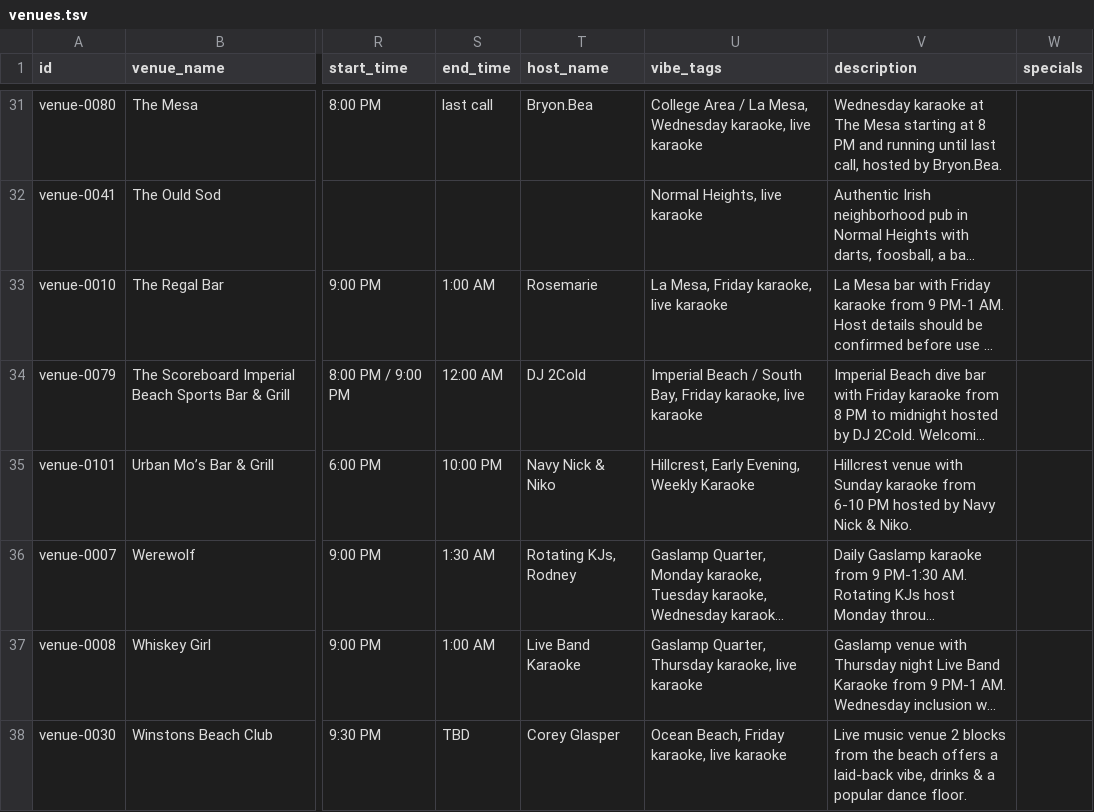
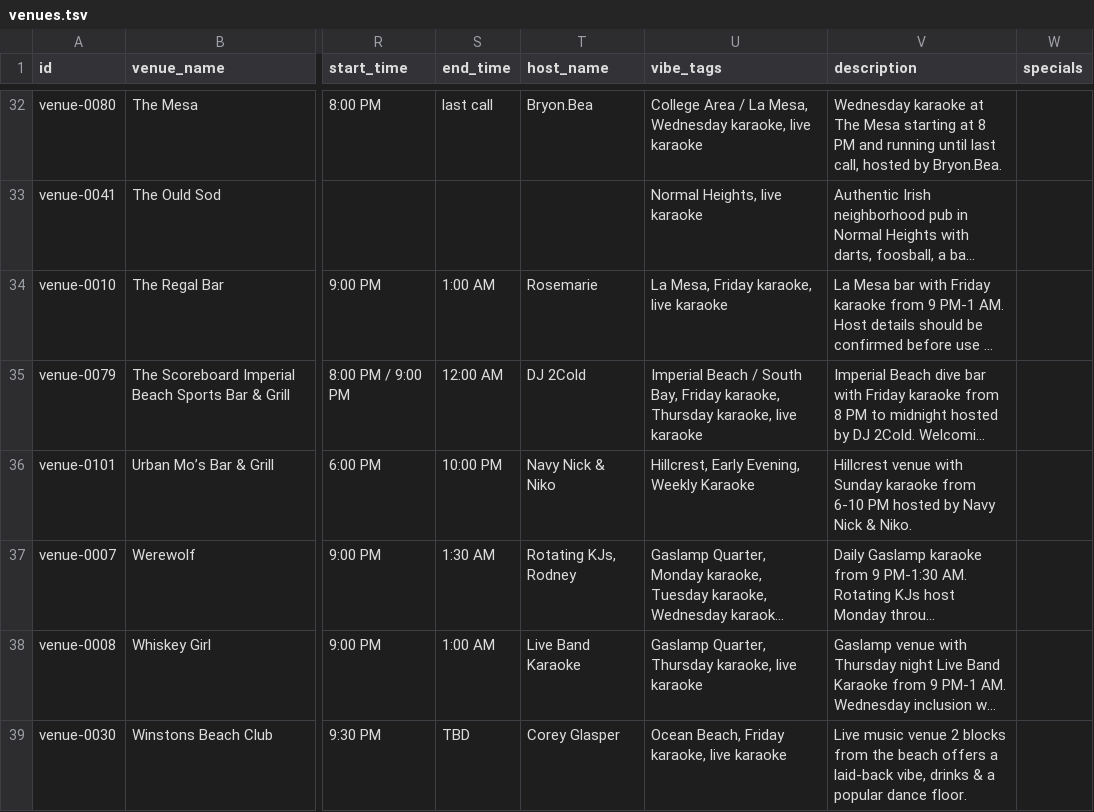
Before and after one commit to whiteinkcreates/singhub, a TSV file: public/data/venues.tsv, drawn as a sheet; only a part is shown, gaps mark what is left out; long unchanged cells end in …; addresses are those after the commit; the diff covers the shown part only; the diff names each change by its address in the sheet, - before the commit and + after, or states it on an @@ line.

```diff
--- a/public/data/venues.tsv
+++ b/public/data/venues.tsv
-U35 (vibe_tags): …Friday karaoke, live karaoke
+U35 (vibe_tags): …Friday karaoke, Thursday karaoke, live karaoke
```
Also changed, not shown: 1 added row and 8 edited cells elsewhere in this file, public/data/events_by_night.tsv, 3 other files.
